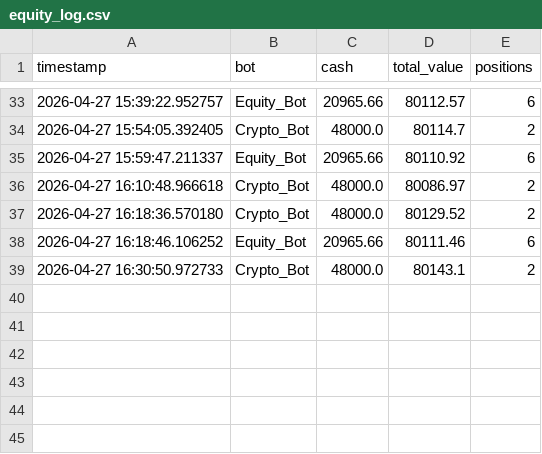
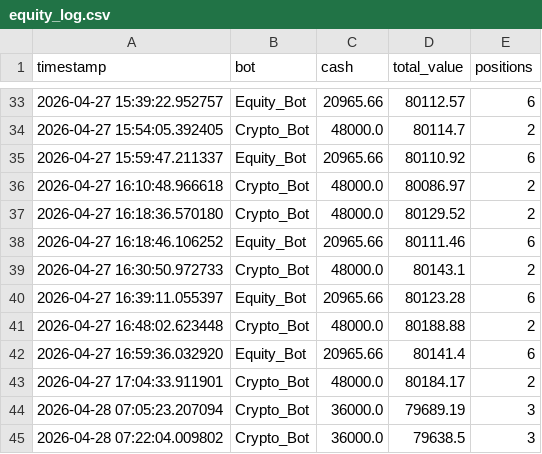
Before and after one commit to booksearchers219/spx_crypto_quant_lab, a CSV file: outputs/equity_log.csv, drawn as a sheet; only a part is shown, gaps mark what is left out.

```diff
--- a/outputs/equity_log.csv
+++ b/outputs/equity_log.csv
@@ -39 +39,7 @@ timestamp,bot,cash,total_value,positions
 2026-04-27 16:30:50.972733,Crypto_Bot,48000.0,80143.1,2
+2026-04-27 16:39:11.055397,Equity_Bot,20965.66,80123.28,6
+2026-04-27 16:48:02.623448,Crypto_Bot,48000.0,80188.88,2
+2026-04-27 16:59:36.032920,Equity_Bot,20965.66,80141.4,6
+2026-04-27 17:04:33.911901,Crypto_Bot,48000.0,80184.17,2
+2026-04-28 07:05:23.207094,Crypto_Bot,36000.0,79689.19,3
+2026-04-28 07:22:04.009802,Crypto_Bot,36000.0,79638.5,3
```
Also changed, not shown: 5 other files.
